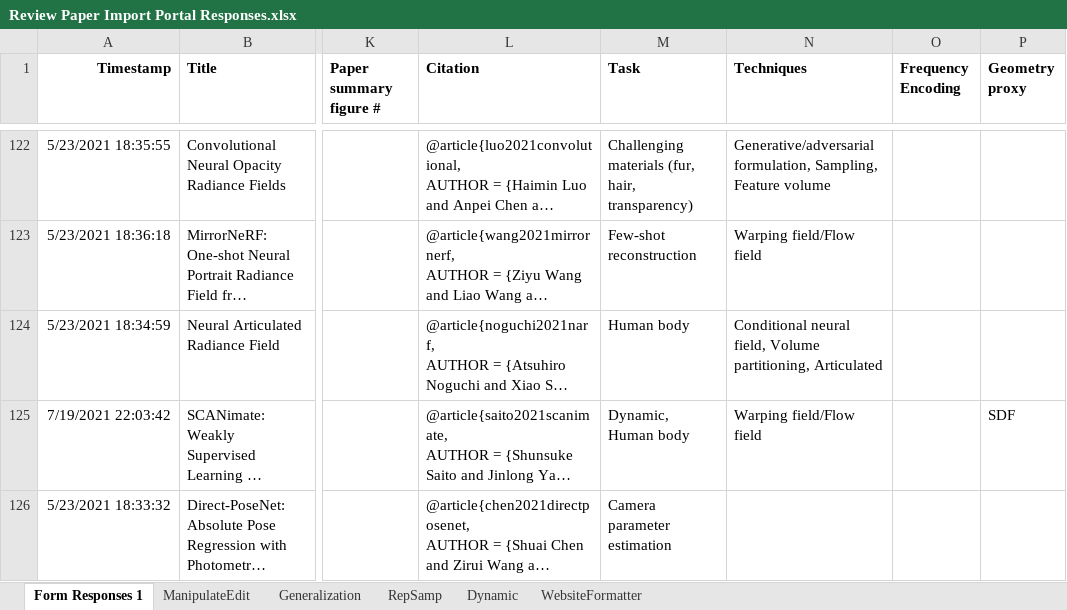
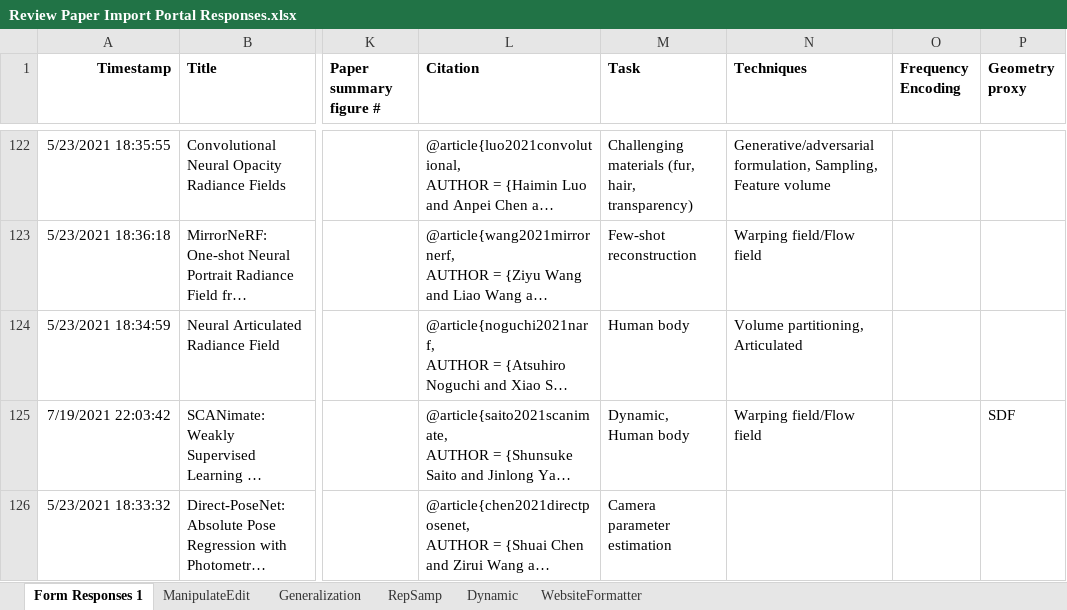
Before and after one commit to brownvc/neural-fields-review, an Excel workbook: scripts/Review Paper Import Portal Responses.xlsx, sheet Form Responses 1, drawn as a sheet; only a part is shown, gaps mark what is left out; long unchanged cells end in …; values as stored, in another font and other column widths than the file's, no borders; charts and pictures and conditional formats not drawn; the diff covers the shown part only; the diff names each change by its address in the sheet, - before the commit and + after, or states it on an @@ line.

```diff
--- a/scripts/Review Paper Import Portal Responses.xlsx (sheet Form Responses 1)
+++ b/scripts/Review Paper Import Portal Responses.xlsx (sheet Form Responses 1)
-N124 (Techniques): Conditional neural field, Volume partitioning, Articulated
+N124 (Techniques): Volume partitioning, Articulated
```
Also changed, not shown: 15 edited cells elsewhere in this sheet, sheet ManipulateEdit, 2 other files.
